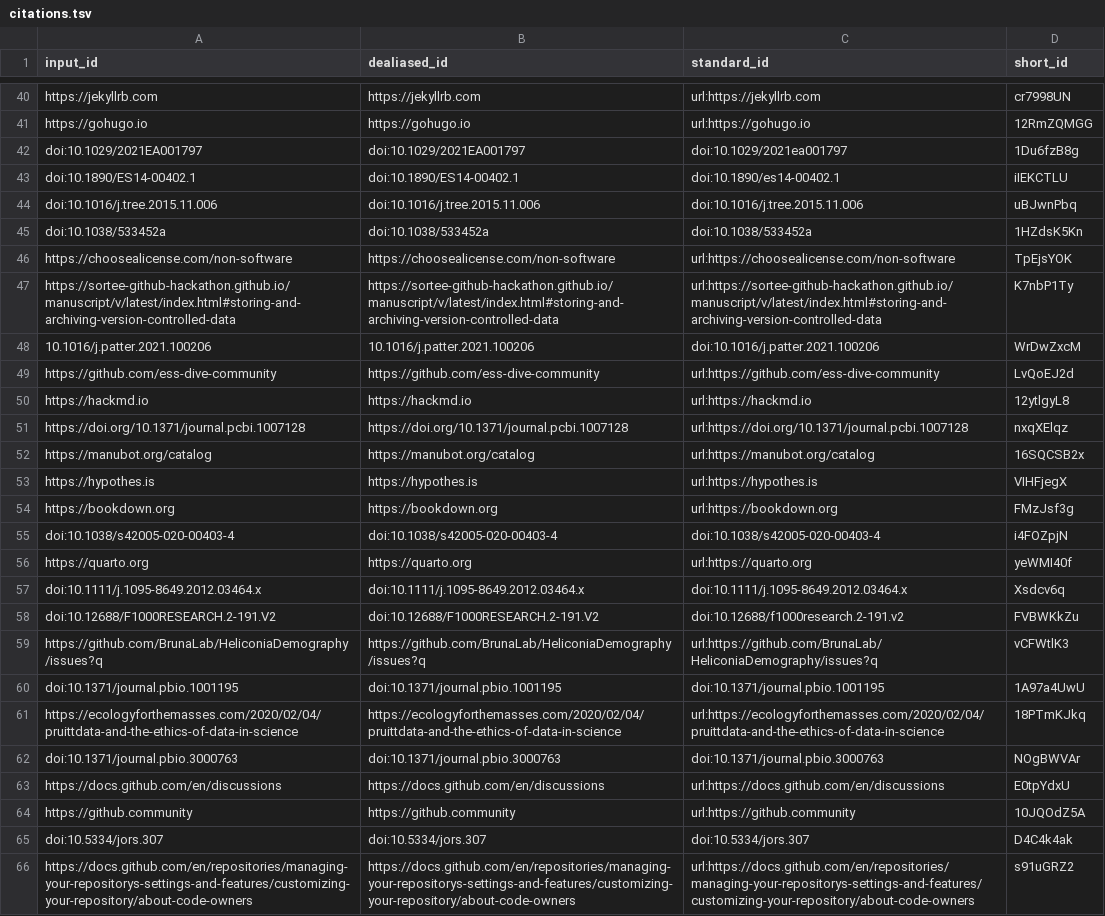
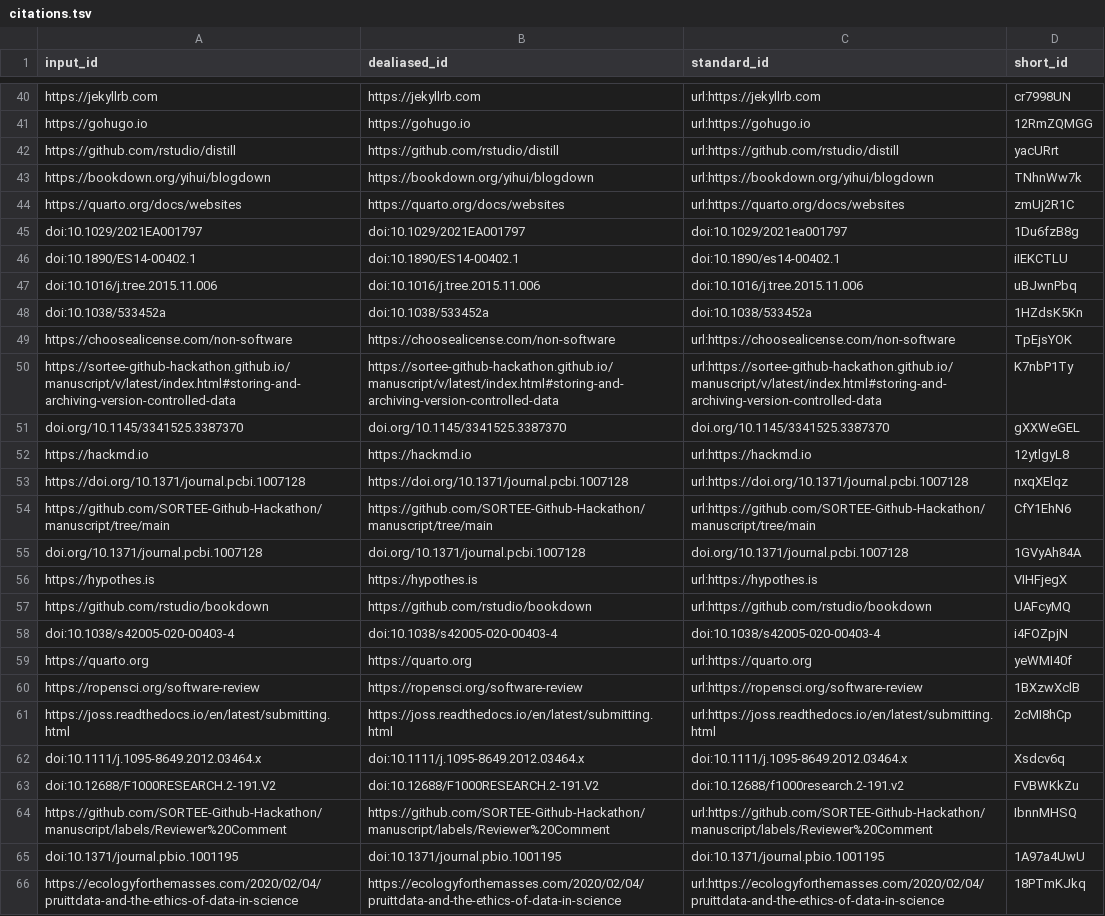
Before and after one commit to SORTEE-Github-Hackathon/manuscript, a TSV file: citations.tsv, drawn as a sheet; only a part is shown, gaps mark what is left out; the shorter side is filled out with more unchanged rows; removed rows and columns are numbered as before the commit, all else as after; the diff names each change by its address in the sheet, - before the commit and + after, or states it on an @@ line.

Commit message:
Merge pull request #192 from SORTEE-Github-Hackathon/DrMattG-patch-04.use-cases-b [ci skip]
This build is based on
https://github.com/SORTEE-Github-Hackathon/manuscript/commit/b102b47b3637caf8358c9b1634de5b7f0b24c91e.

This commit was created by the following CI build and job:
https://github.com/SORTEE-Github-Hackathon/manuscript/commit/b102b47b3637caf8358c9b1634de5b7f0b24c91e/checks
https://github.com/SORTEE-Github-Hackathon/manuscript/actions/runs/2333988388

```diff
--- a/citations.tsv
+++ b/citations.tsv
+row 42: https://github.com/rstudio/distill | https://github.com/rstudio/distill | url:https://github.com/rstudio/distill | yacURrt
+row 43: https://bookdown.org/yihui/blogdown | https://bookdown.org/yihui/blogdown | url:https://bookdown.org/yihui/blogdown | TNhnWw7k
+row 44: https://quarto.org/docs/websites | https://quarto.org/docs/websites | url:https://quarto.org/docs/websites | zmUj2R1C
-row 48: 10.1016/j.patter.2021.100206 | 10.1016/j.patter.2021.100206 | doi:10.1016/j.patter.2021.100206 | WrDwZxcM
-row 49: https://github.com/ess-dive-community | https://github.com/ess-dive-community | url:https://github.com/ess-dive-community | LvQoEJ2d
+row 51: doi.org/10.1145/3341525.3387370 | doi.org/10.1145/3341525.3387370 | doi.org/10.1145/3341525.3387370 | gXXWeGEL
-row 52: https://manubot.org/catalog | https://manubot.org/catalog | url:https://manubot.org/catalog | 16SQCSB2x
+row 54: https://github.com/SORTEE-Github-Hackathon/manuscript/tree/main | https://github.com/SORTEE-Github-Hackathon/manuscript/tree/main | url:https://github.com/SORTEE-Github-Hackathon/manuscript/tree/main | CfY1EhN6
+row 55: doi.org/10.1371/journal.pcbi.1007128 | doi.org/10.1371/journal.pcbi.1007128 | doi.org/10.1371/journal.pcbi.1007128 | 1GVyAh84A
-row 54: https://bookdown.org | https://bookdown.org | url:https://bookdown.org | FMzJsf3g
+row 57: https://github.com/rstudio/bookdown | https://github.com/rstudio/bookdown | url:https://github.com/rstudio/bookdown | UAFcyMQ
+row 60: https://ropensci.org/software-review | https://ropensci.org/software-review | url:https://ropensci.org/software-review | 1BXzwXclB
+row 61: https://joss.readthedocs.io/en/latest/submitting.html | https://joss.readthedocs.io/en/latest/submitting.html | url:https://joss.readthedocs.io/en/latest/submitting.html | 2cMI8hCp
-row 59: https://github.com/BrunaLab/HeliconiaDemography/issues?q | https://github.com/BrunaLab/HeliconiaDemography/issues?q | url:https://github.com/BrunaLab/HeliconiaDemography/issues?q | vCFWtlK3
+row 64: https://github.com/SORTEE-Github-Hackathon/manuscript/labels/Reviewer%20Comment | https://github.com/SORTEE-Github-Hackathon/manuscript/labels/Reviewer%20Comment | url:https://github.com/SORTEE-Github-Hackathon/manuscript/labels/Reviewer%20Comment | IbnnMHSQ
```
Also changed, not shown: 7 other files.
